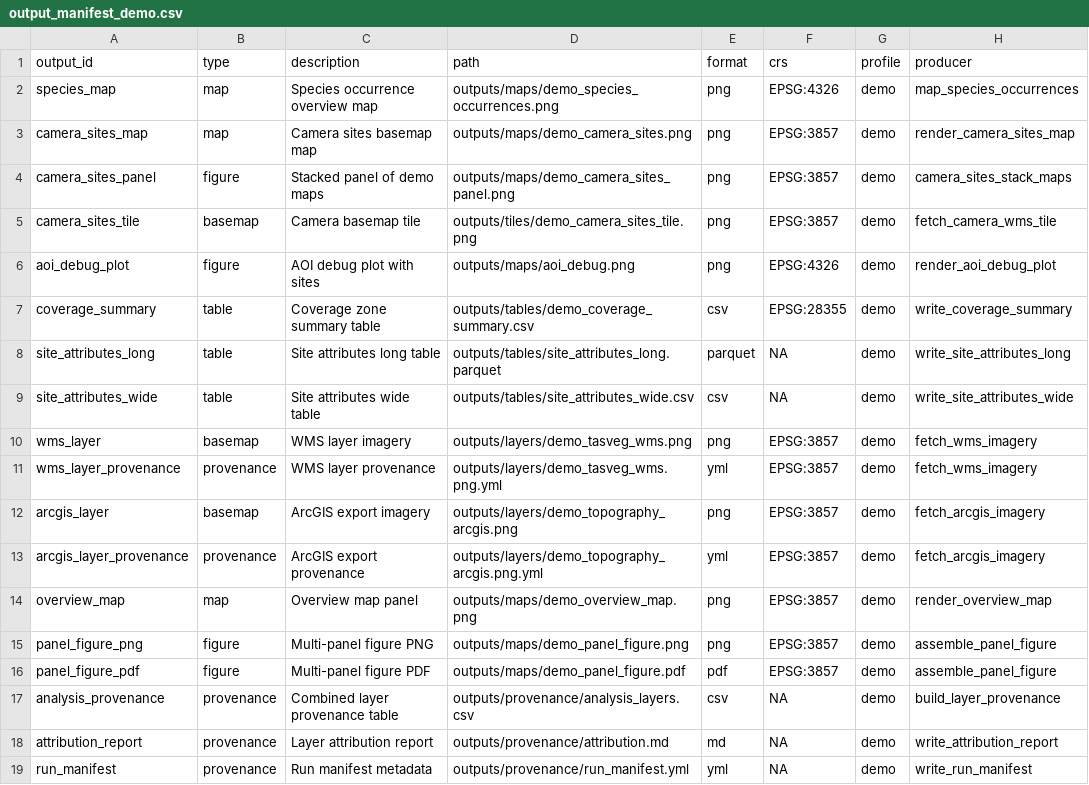
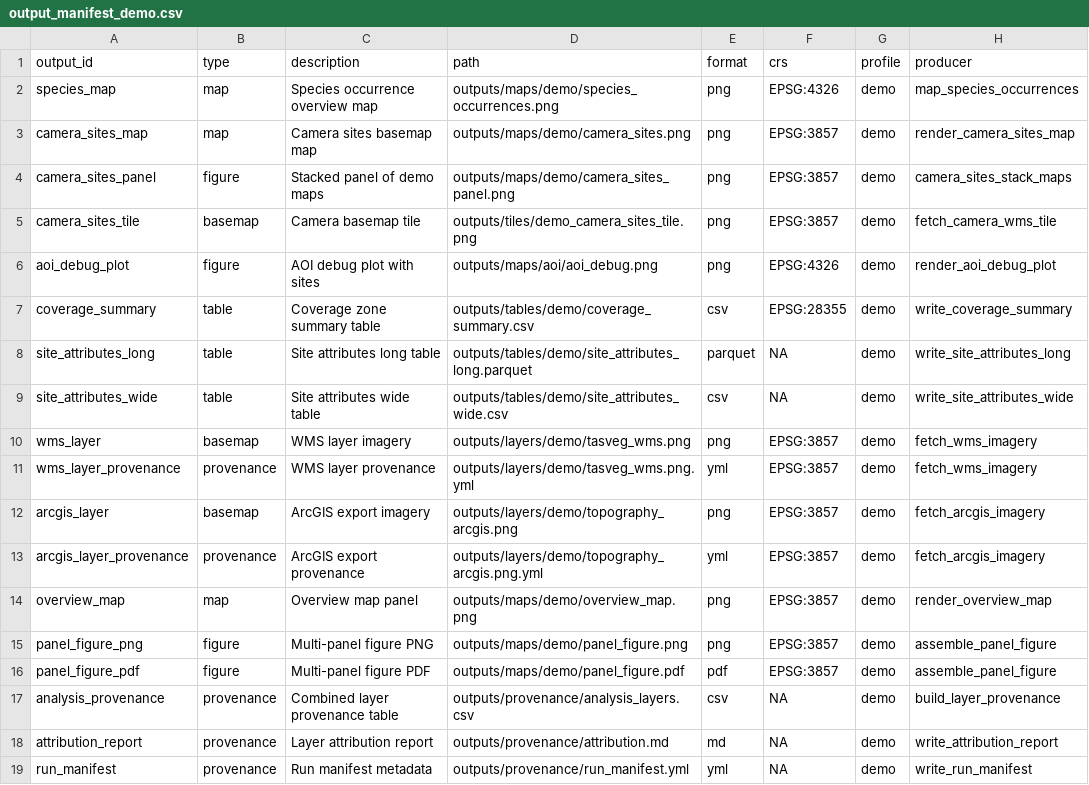
Before and after one commit to BWBrook/localmap_tas, a CSV file: inst/extdata/output_manifest_demo.csv, drawn as a sheet.

```diff
--- a/inst/extdata/output_manifest_demo.csv
+++ b/inst/extdata/output_manifest_demo.csv
@@ -1,17 +1,17 @@
 output_id,type,description,path,format,crs,profile,producer
-species_map,map,Species occurrence overview map,outputs/maps/demo_species_occurrences.png,png,EPSG:4326,demo,map_species_occurrences
-camera_sites_map,map,Camera sites basemap map,outputs/maps/demo_camera_sites.png,png,EPSG:3857,demo,render_camera_sites_map
-camera_sites_panel,figure,Stacked panel of demo maps,outputs/maps/demo_camera_sites_panel.png,png,EPSG:3857,demo,camera_sites_stack_maps
+species_map,map,Species occurrence overview map,outputs/maps/demo/species_occurrences.png,png,EPSG:4326,demo,map_species_occurrences
+camera_sites_map,map,Camera sites basemap map,outputs/maps/demo/camera_sites.png,png,EPSG:3857,demo,render_camera_sites_map
+camera_sites_panel,figure,Stacked panel of demo maps,outputs/maps/demo/camera_sites_panel.png,png,EPSG:3857,demo,camera_sites_stack_maps
 camera_sites_tile,basemap,Camera basemap tile,outputs/tiles/demo_camera_sites_tile.png,png,EPSG:3857,demo,fetch_camera_wms_tile
-aoi_debug_plot,figure,AOI debug plot with sites,outputs/maps/aoi_debug.png,png,EPSG:4326,demo,render_aoi_debug_plot
-coverage_summary,table,Coverage zone summary table,outputs/tables/demo_coverage_summary.csv,csv,EPSG:28355,demo,write_coverage_summary
-site_attributes_long,table,Site attributes long table,outputs/tables/site_attributes_long.parquet,parquet,NA,demo,write_site_attributes_long
-site_attributes_wide,table,Site attributes wide table,outputs/tables/site_attributes_wide.csv,csv,NA,demo,write_site_attributes_wide
-wms_layer,basemap,WMS layer imagery,outputs/layers/demo_tasveg_wms.png,png,EPSG:3857,demo,fetch_wms_imagery
-wms_layer_provenance,provenance,WMS layer provenance,outputs/layers/demo_tasveg_wms.png.yml,yml,EPSG:3857,demo,fetch_wms_imagery
-arcgis_layer,basemap,ArcGIS export imagery,outputs/layers/demo_topography_arcgis.png,png,EPSG:3857,demo,fetch_arcgis_imagery
-arcgis_layer_provenance,provenance,ArcGIS export provenance,outputs/layers/demo_topography_arcgis.png.yml,yml,EPSG:3857,demo,fetch_arcgis_imagery
-overview_map,map,Overview map panel,outputs/maps/demo_overview_map.png,png,EPSG:3857,demo,render_overview_map
-panel_figure_png,figure,Multi-panel figure PNG,outputs/maps/demo_panel_figure.png,png,EPSG:3857,demo,assemble_panel_figure
-panel_figure_pdf,figure,Multi-panel figure PDF,outputs/maps/demo_panel_figure.pdf,pdf,EPSG:3857,demo,assemble_panel_figure
+aoi_debug_plot,figure,AOI debug plot with sites,outputs/maps/aoi/aoi_debug.png,png,EPSG:4326,demo,render_aoi_debug_plot
+coverage_summary,table,Coverage zone summary table,outputs/tables/demo/coverage_summary.csv,csv,EPSG:28355,demo,write_coverage_summary
+site_attributes_long,table,Site attributes long table,outputs/tables/demo/site_attributes_long.parquet,parquet,NA,demo,write_site_attributes_long
+site_attributes_wide,table,Site attributes wide table,outputs/tables/demo/site_attributes_wide.csv,csv,NA,demo,write_site_attributes_wide
+wms_layer,basemap,WMS layer imagery,outputs/layers/demo/tasveg_wms.png,png,EPSG:3857,demo,fetch_wms_imagery
+wms_layer_provenance,provenance,WMS layer provenance,outputs/layers/demo/tasveg_wms.png.yml,yml,EPSG:3857,demo,fetch_wms_imagery
+arcgis_layer,basemap,ArcGIS export imagery,outputs/layers/demo/topography_arcgis.png,png,EPSG:3857,demo,fetch_arcgis_imagery
+arcgis_layer_provenance,provenance,ArcGIS export provenance,outputs/layers/demo/topography_arcgis.png.yml,yml,EPSG:3857,demo,fetch_arcgis_imagery
+overview_map,map,Overview map panel,outputs/maps/demo/overview_map.png,png,EPSG:3857,demo,render_overview_map
+panel_figure_png,figure,Multi-panel figure PNG,outputs/maps/demo/panel_figure.png,png,EPSG:3857,demo,assemble_panel_figure
+panel_figure_pdf,figure,Multi-panel figure PDF,outputs/maps/demo/panel_figure.pdf,pdf,EPSG:3857,demo,assemble_panel_figure
 analysis_provenance,provenance,Combined layer provenance table,outputs/provenance/analysis_layers.csv,csv,NA,demo,build_layer_provenance
```
Also changed, not shown: inst/extdata/output_manifest_tas_canonical.csv, inst/extdata/output_manifest_v1.csv, 30 other files.
